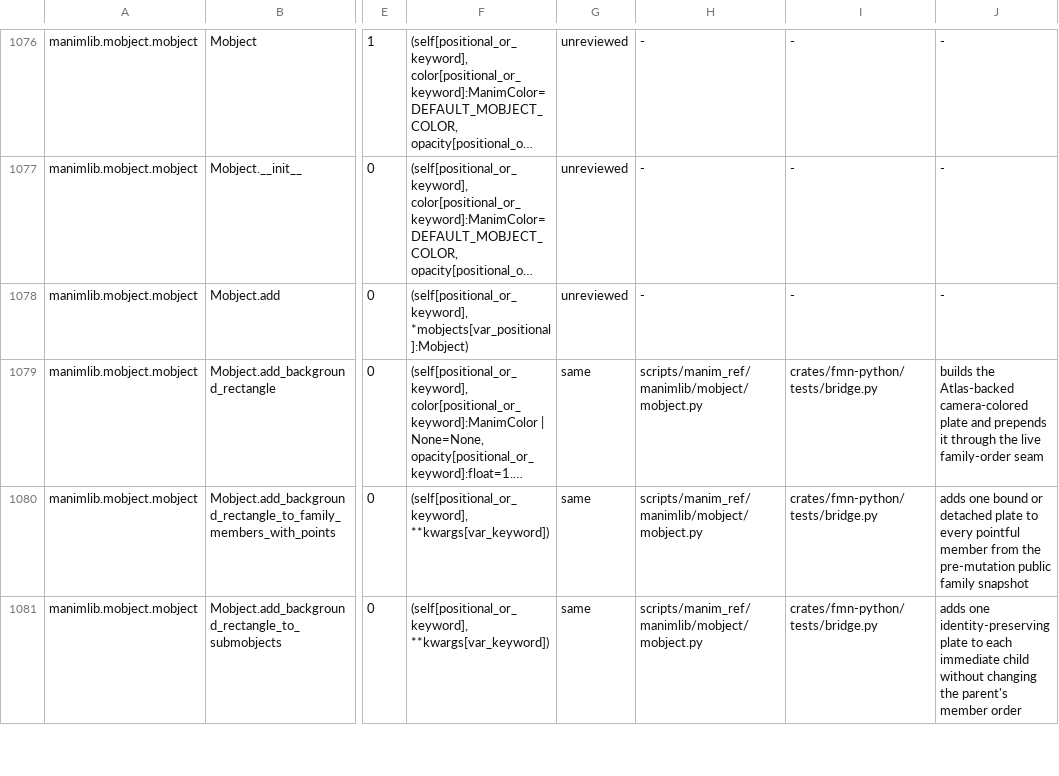
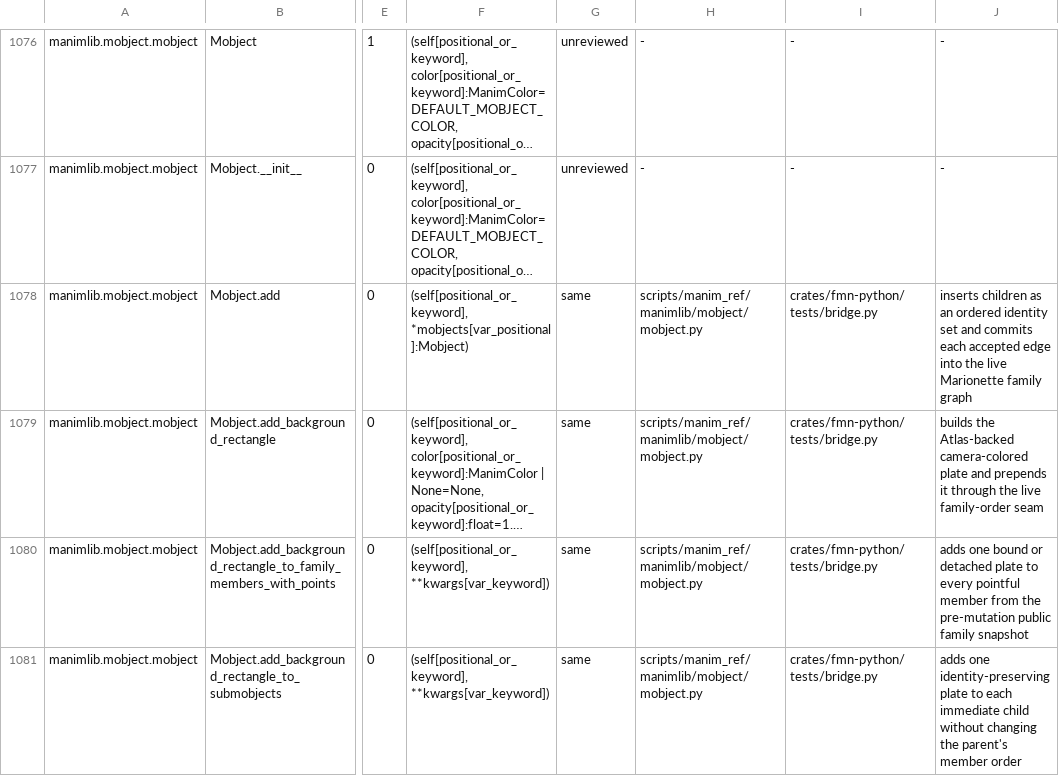
Before and after one commit to Dicklesworthstone/franken_manim, a TSV file: docs/api/ledger.tsv, drawn as a sheet; only a part is shown, gaps mark what is left out; long unchanged cells end in …; the diff covers the shown part only; the diff names each change by its address in the sheet, - before the commit and + after, or states it on an @@ line.

```diff
--- a/docs/api/ledger.tsv
+++ b/docs/api/ledger.tsv
-G1078: unreviewed
+G1078: same
-H1078: -
+H1078: scripts/manim_ref/manimlib/mobject/mobject.py
-I1078: -
+I1078: crates/fmn-python/tests/bridge.py
-J1078: -
+J1078: inserts children as an ordered identity set and commits each accepted edge into the live Marionette family graph
```
Also changed, not shown: 16 edited cells elsewhere in this file, API_OVERLAY.tsv, 2 other files.
